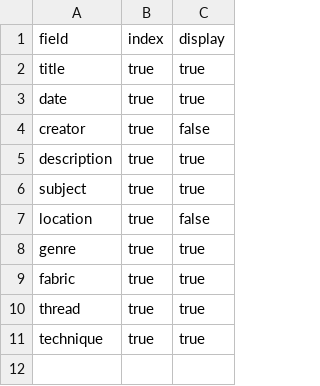
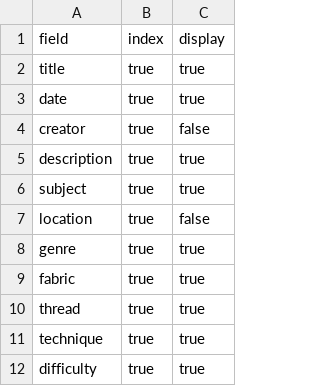
Before and after one commit to vpavik03/Cross-Stitch-Collection, a CSV file: _data/config-search.csv, drawn as a sheet; the diff names each change by its address in the sheet, - before the commit and + after, or states it on an @@ line.

Commit message:
Update config-search.csv difficulty

```diff
--- a/_data/config-search.csv
+++ b/_data/config-search.csv
+row 12: difficulty | true | true
```
